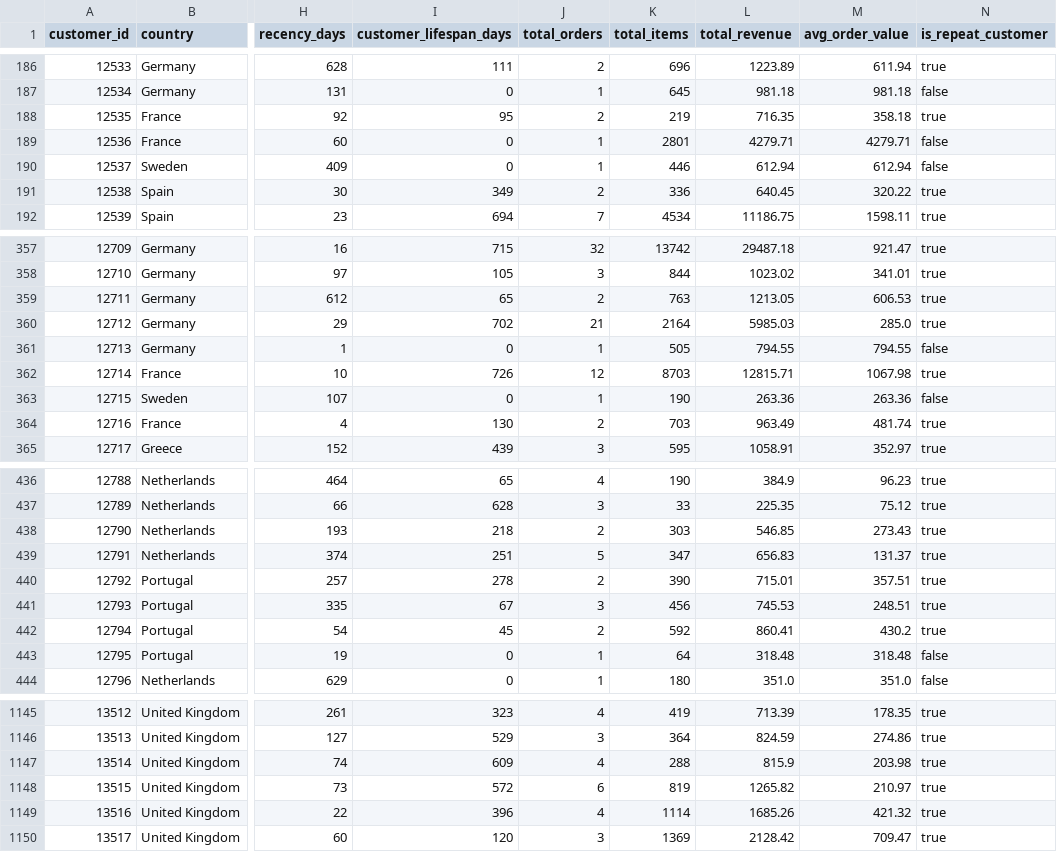
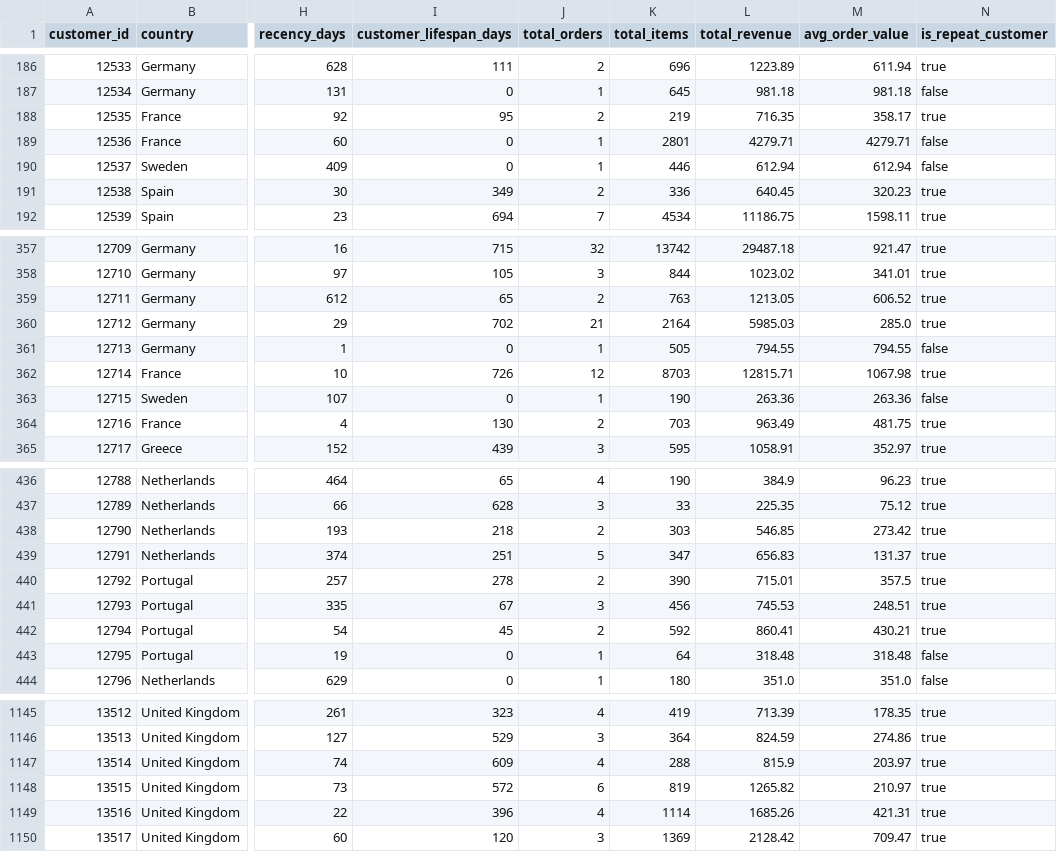
Before and after one commit to diwananunjay5-ship-it/customer-retention-revenue-at-risk, a CSV file: data/processed/dim_customer.csv, drawn as a sheet; only a part is shown, gaps mark what is left out; the diff covers the shown part only; the diff names each change by its address in the sheet, - before the commit and + after, or states it on an @@ line.

```diff
--- a/data/processed/dim_customer.csv
+++ b/data/processed/dim_customer.csv
-M188 (avg_order_value): 358.18
+M188 (avg_order_value): 358.17
-M191 (avg_order_value): 320.22
+M191 (avg_order_value): 320.23
-M359 (avg_order_value): 606.53
+M359 (avg_order_value): 606.52
-M364 (avg_order_value): 481.74
+M364 (avg_order_value): 481.75
-M438 (avg_order_value): 273.43
+M438 (avg_order_value): 273.42
-M440 (avg_order_value): 357.51
+M440 (avg_order_value): 357.5
-M442 (avg_order_value): 430.2
+M442 (avg_order_value): 430.21
-M1147 (avg_order_value): 203.98
+M1147 (avg_order_value): 203.97
-M1149 (avg_order_value): 421.32
+M1149 (avg_order_value): 421.31
```
Also changed, not shown: 124 edited cells elsewhere in this file, data/processed/action_list.csv, data/processed/fact_non_products.csv, 15 other files.
